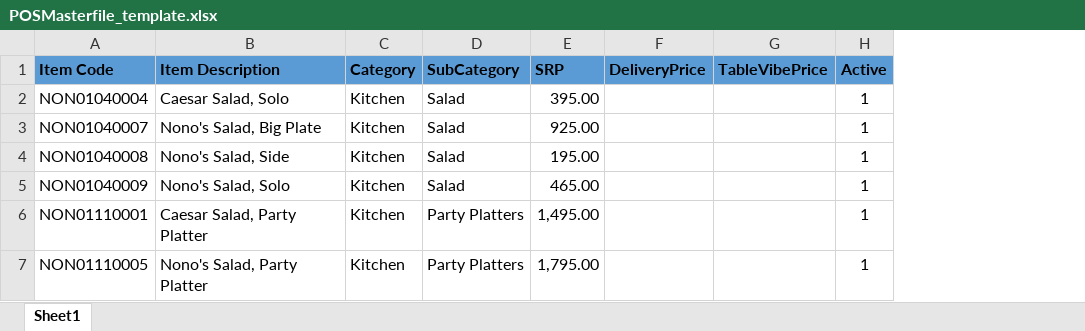
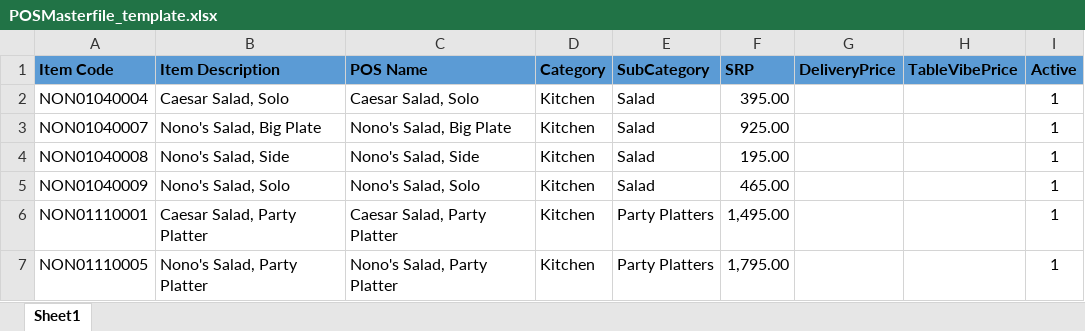
Before and after one commit to saitama45/david, an Excel workbook: public/storage/excel-templates/POSMasterfile_template.xlsx, sheet Sheet1, drawn as a sheet; values as stored, in another font and other column widths than the file's, no borders; the diff names each change by its address in the sheet, - before the commit and + after, or states it on an @@ line.

Commit message:
Fixed Ticket 35 to complete newly included columns in POSMasterfile

```diff
--- a/public/storage/excel-templates/POSMasterfile_template.xlsx (sheet Sheet1)
+++ b/public/storage/excel-templates/POSMasterfile_template.xlsx (sheet Sheet1)
+column C (POS Name), rows 2-7: Caesar Salad, Solo | Nono's Salad, Big Plate | Nono's Salad, Side | Nono's Salad, Solo | Caesar Salad, Party Platter | Nono's Salad, Party Platter
```
Also changed, not shown: 15 other files.
